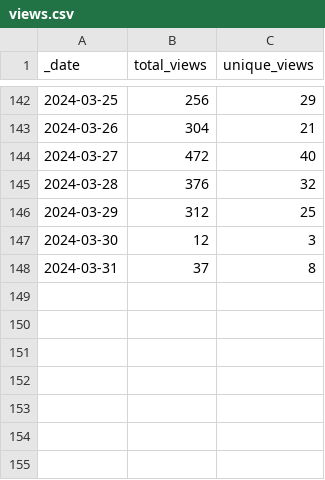
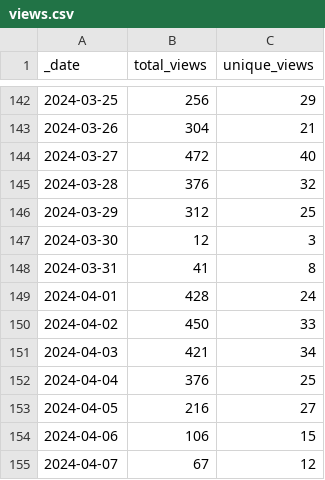
Before and after one commit to frankdjx/repo_traffic, a CSV file: traffic/views.csv, drawn as a sheet; only a part is shown, gaps mark what is left out.

Commit message:
GitHub traffic

```diff
--- a/traffic/views.csv
+++ b/traffic/views.csv
@@ -147,2 +147,9 @@ _date,total_views,unique_views
 2024-03-30,12,3
-2024-03-31,37,8
+2024-03-31,41,8
+2024-04-01,428,24
+2024-04-02,450,33
+2024-04-03,421,34
+2024-04-04,376,25
+2024-04-05,216,27
+2024-04-06,106,15
+2024-04-07,67,12
```
Also changed, not shown: traffic/clones.csv, 1 other file.
